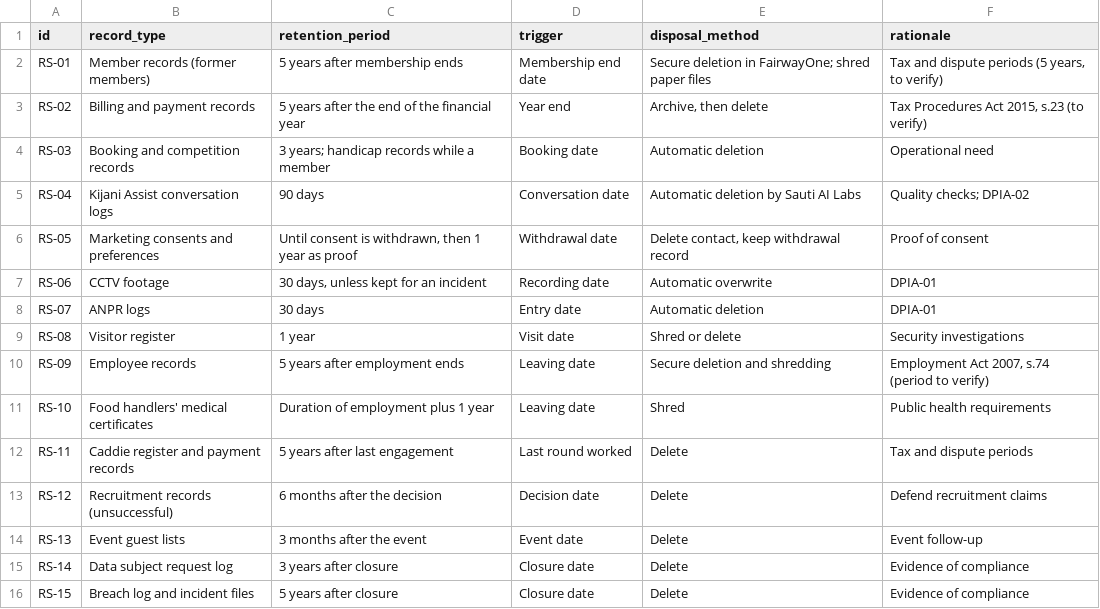
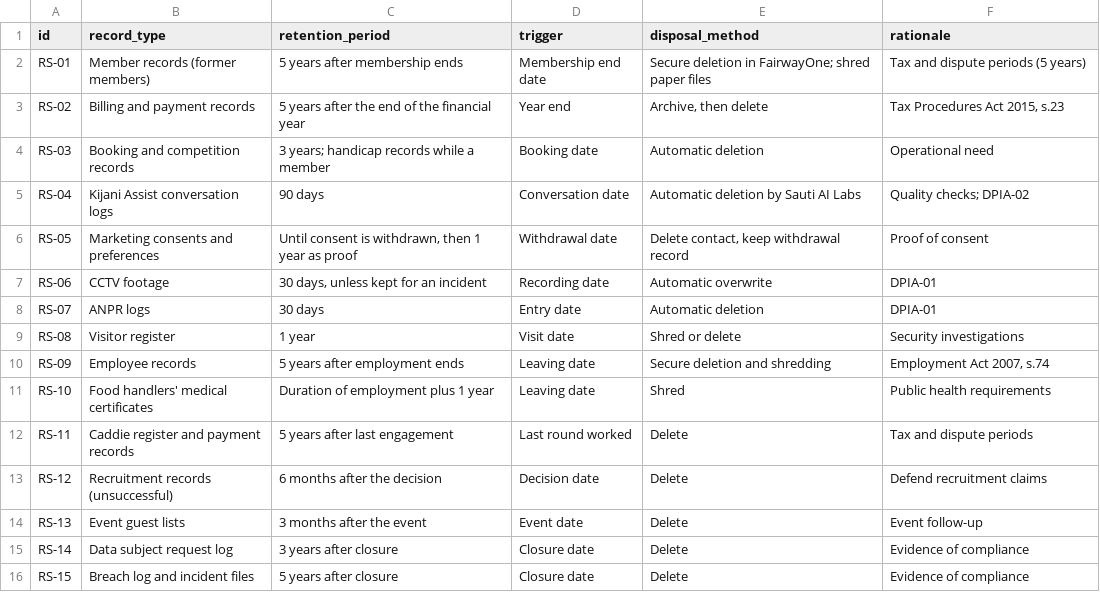
Before and after one commit to HollaAB/ai-governance-portfolio, a CSV file: data-protection-privacy-assurance/06-retention/retention-schedule.csv, drawn as a sheet.

```diff
--- a/data-protection-privacy-assurance/06-retention/retention-schedule.csv
+++ b/data-protection-privacy-assurance/06-retention/retention-schedule.csv
@@ -1,4 +1,4 @@
 id,record_type,retention_period,trigger,disposal_method,rationale
-RS-01,Member records (former members),5 years after membership ends,Membership end date,Secure deletion in FairwayOne; shred paper files,"Tax and dispute periods (5 years, to verify)"
-RS-02,Billing and payment records,5 years after the end of the financial year,Year end,"Archive, then delete","Tax Procedures Act 2015, s.23 (to verify)"
+RS-01,Member records (former members),5 years after membership ends,Membership end date,Secure deletion in FairwayOne; shred paper files,"Tax and dispute periods (5 years)"
+RS-02,Billing and payment records,5 years after the end of the financial year,Year end,"Archive, then delete","Tax Procedures Act 2015, s.23"
 RS-03,Booking and competition records,3 years; handicap records while a member,Booking date,Automatic deletion,Operational need
@@ -9,3 +9,3 @@ RS-07,ANPR logs,30 days,Entry date,Automatic deletion,DPIA-01
 RS-08,Visitor register,1 year,Visit date,Shred or delete,Security investigations
-RS-09,Employee records,5 years after employment ends,Leaving date,Secure deletion and shredding,"Employment Act 2007, s.74 (period to verify)"
+RS-09,Employee records,5 years after employment ends,Leaving date,Secure deletion and shredding,"Employment Act 2007, s.74"
 RS-10,Food handlers' medical certificates,Duration of employment plus 1 year,Leaving date,Shred,Public health requirements
```
Also changed, not shown: compliance-management-system/01-project-charter/assumptions-register.csv, compliance-management-system/03-obligations-register/compliance-calendar.csv, 25 other files.
